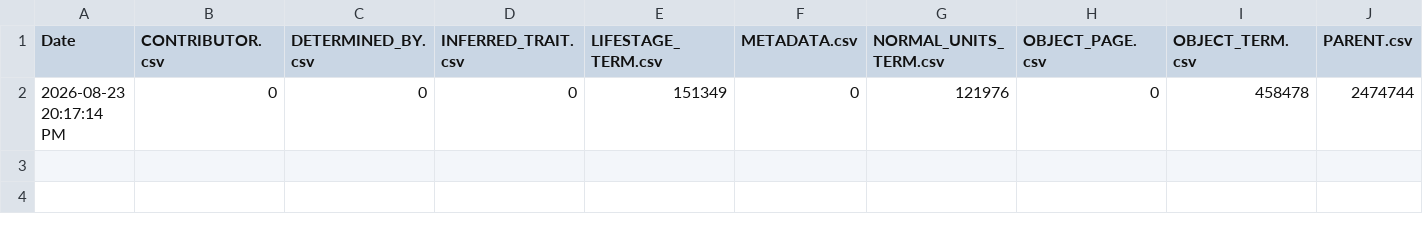
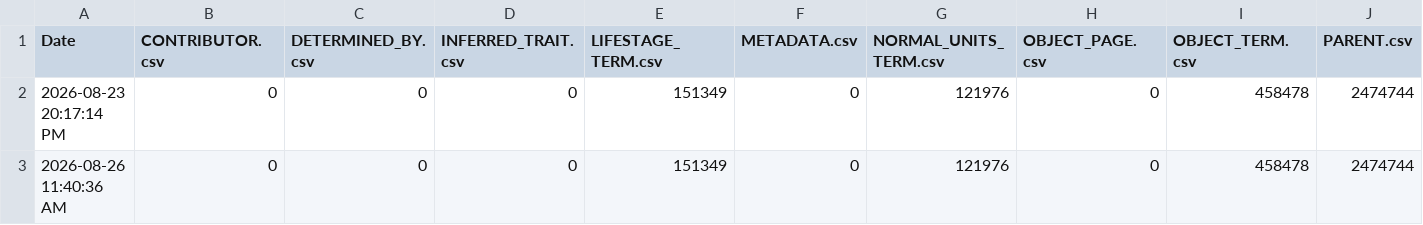
Before and after one commit to eliagbayani/eol_php8_code, a TSV file: applications/content_server/neo4j_stats/PaleobiologyDB_TraitBank_1_0_csv.tsv, drawn as a sheet; only a part is shown; rows hold the shown columns only; the diff names each change by its address in the sheet, - before the commit and + after, or states it on an @@ line.

```diff
--- a/applications/content_server/neo4j_stats/PaleobiologyDB_TraitBank_1_0_csv.tsv
+++ b/applications/content_server/neo4j_stats/PaleobiologyDB_TraitBank_1_0_csv.tsv
+row 3: 2026-08-26 11:40:36 AM | 0 | 0 | 0 | 151349 | 0 | 121976 | 0 | 458478 | 2474744
```
Also changed, not shown: applications/content_server/neo4j_stats/FishBase_TraitBank_1_0_csv.tsv, applications/content_server/neo4j_stats/GloBI_TraitBank_1_0_csv.tsv, 33 other files.
